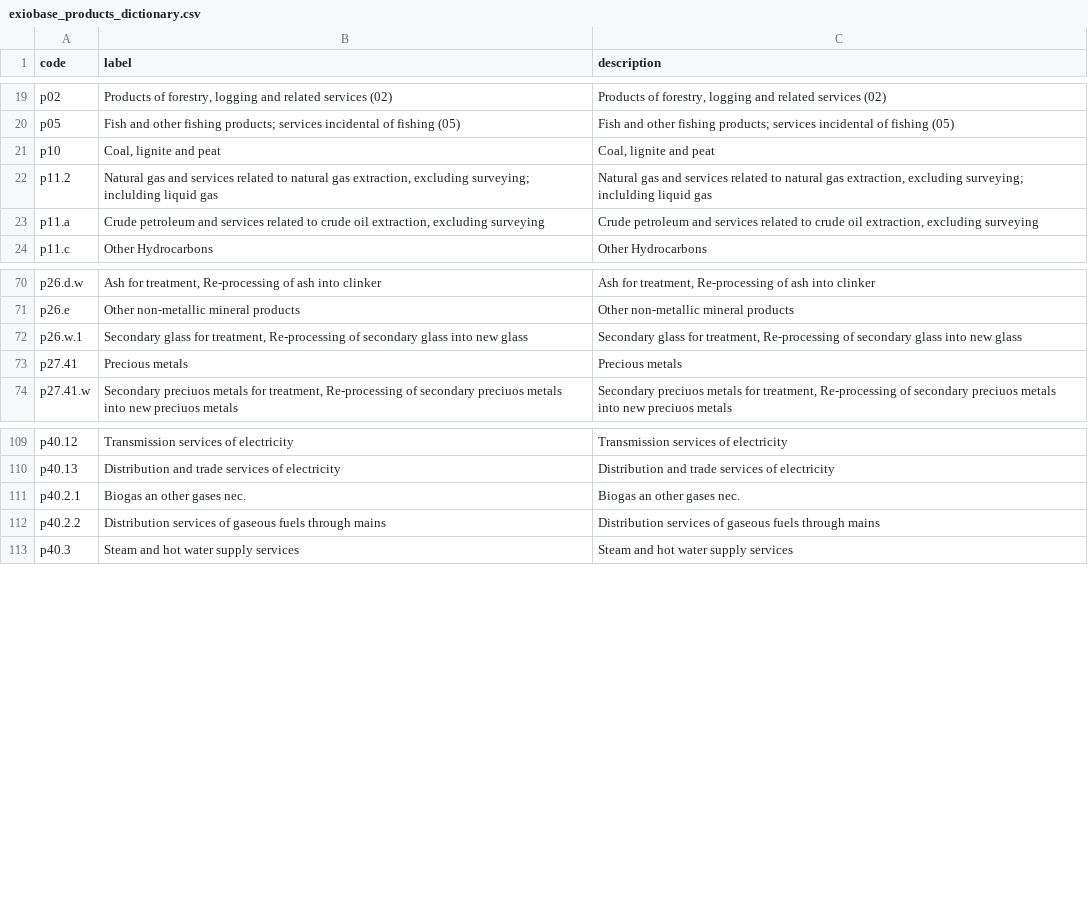
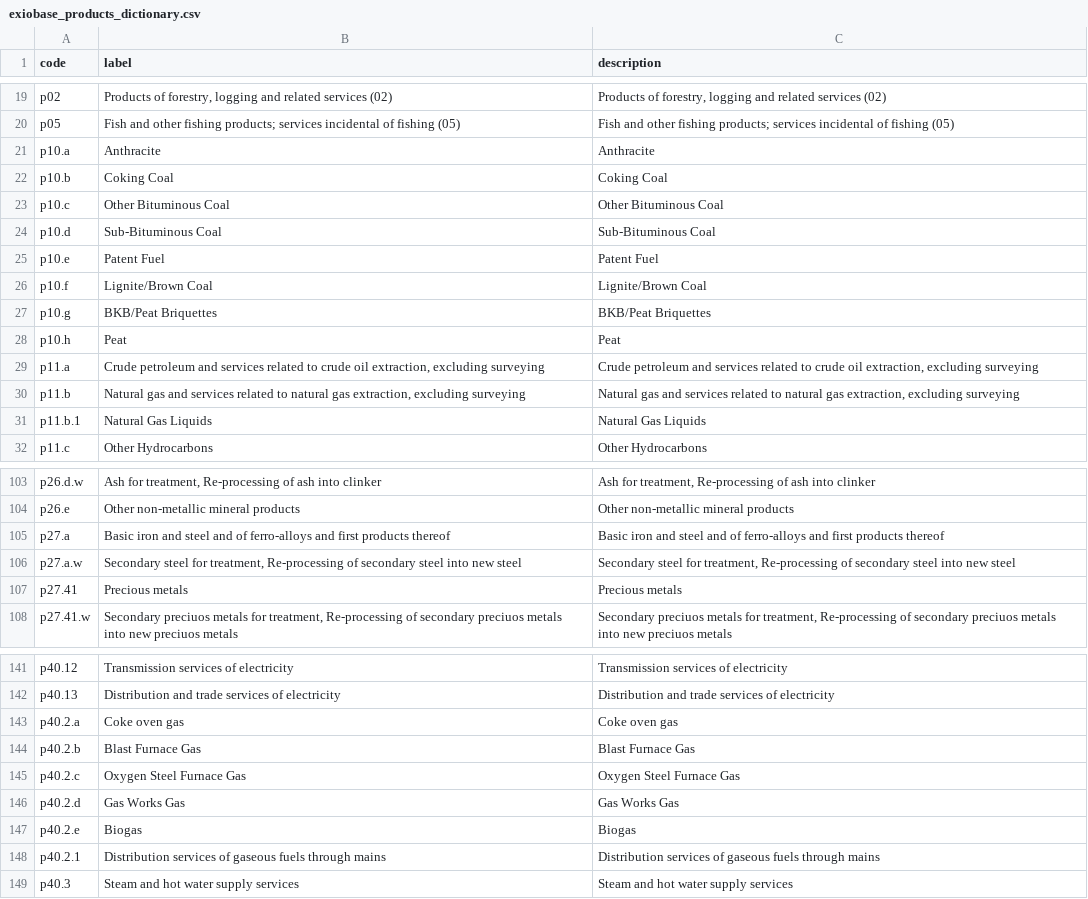
Before and after one commit to EcolEconModels/MRIO, a CSV file: scripts/mappings/exiobase_products_dictionary.csv, drawn as a sheet; only a part is shown, gaps mark what is left out; the diff covers the shown part only.

```diff
--- a/scripts/mappings/exiobase_products_dictionary.csv
+++ b/scripts/mappings/exiobase_products_dictionary.csv
@@ -20,5 +20,13 @@ p02,"Products of forestry, logging and related services (02)","Products of fores
 p05,Fish and other fishing products; services incidental of fishing (05),Fish and other fishing products; services incidental of fishing (05)
-p10,"Coal, lignite and peat","Coal, lignite and peat"
-p11.2,"Natural gas and services related to natural gas extraction, excluding surveying; inclulding liquid gas","Natural gas and services related to natural gas extraction, excluding surveying; inclulding liquid gas"
+p10.a,Anthracite,Anthracite
+p10.b,Coking Coal,Coking Coal
+p10.c,Other Bituminous Coal,Other Bituminous Coal
+p10.d,Sub-Bituminous Coal,Sub-Bituminous Coal
+p10.e,Patent Fuel,Patent Fuel
+p10.f,Lignite/Brown Coal,Lignite/Brown Coal
+p10.g,BKB/Peat Briquettes,BKB/Peat Briquettes
+p10.h,Peat,Peat
 p11.a,"Crude petroleum and services related to crude oil extraction, excluding surveying","Crude petroleum and services related to crude oil extraction, excluding surveying"
+p11.b,"Natural gas and services related to natural gas extraction, excluding surveying","Natural gas and services related to natural gas extraction, excluding surveying"
+p11.b.1,Natural Gas Liquids,Natural Gas Liquids
 p11.c,Other Hydrocarbons,Other Hydrocarbons
@@ -71,3 +104,4 @@ p26.d.w,"Ash for treatment, Re-processing of ash into clinker","Ash for treatmen
 p26.e,Other non-metallic mineral products,Other non-metallic mineral products
-p26.w.1,"Secondary glass for treatment, Re-processing of secondary glass into new glass","Secondary glass for treatment, Re-processing of secondary glass into new glass"
+p27.a,Basic iron and steel and of ferro-alloys and first products thereof,Basic iron and steel and of ferro-alloys and first products thereof
+p27.a.w,"Secondary steel for treatment, Re-processing of secondary steel into new steel","Secondary steel for treatment, Re-processing of secondary steel into new steel"
 p27.41,Precious metals,Precious metals
@@ -110,4 +142,8 @@ p40.12,Transmission services of electricity,Transmission services of electricity
 p40.13,Distribution and trade services of electricity,Distribution and trade services of electricity
-p40.2.1,Biogas an other gases nec.,Biogas an other gases nec.
-p40.2.2,Distribution services of gaseous fuels through mains,Distribution services of gaseous fuels through mains
+p40.2.a,Coke oven gas,Coke oven gas
+p40.2.b,Blast Furnace Gas,Blast Furnace Gas
+p40.2.c,Oxygen Steel Furnace Gas,Oxygen Steel Furnace Gas
+p40.2.d,Gas Works Gas,Gas Works Gas
+p40.2.e,Biogas,Biogas
+p40.2.1,Distribution services of gaseous fuels through mains,Distribution services of gaseous fuels through mains
 p40.3,Steam and hot water supply services,Steam and hot water supply services
```
Also changed, not shown: 28 added rows, 3 removed rows and 1 moved row elsewhere in this file, 4 other files.
